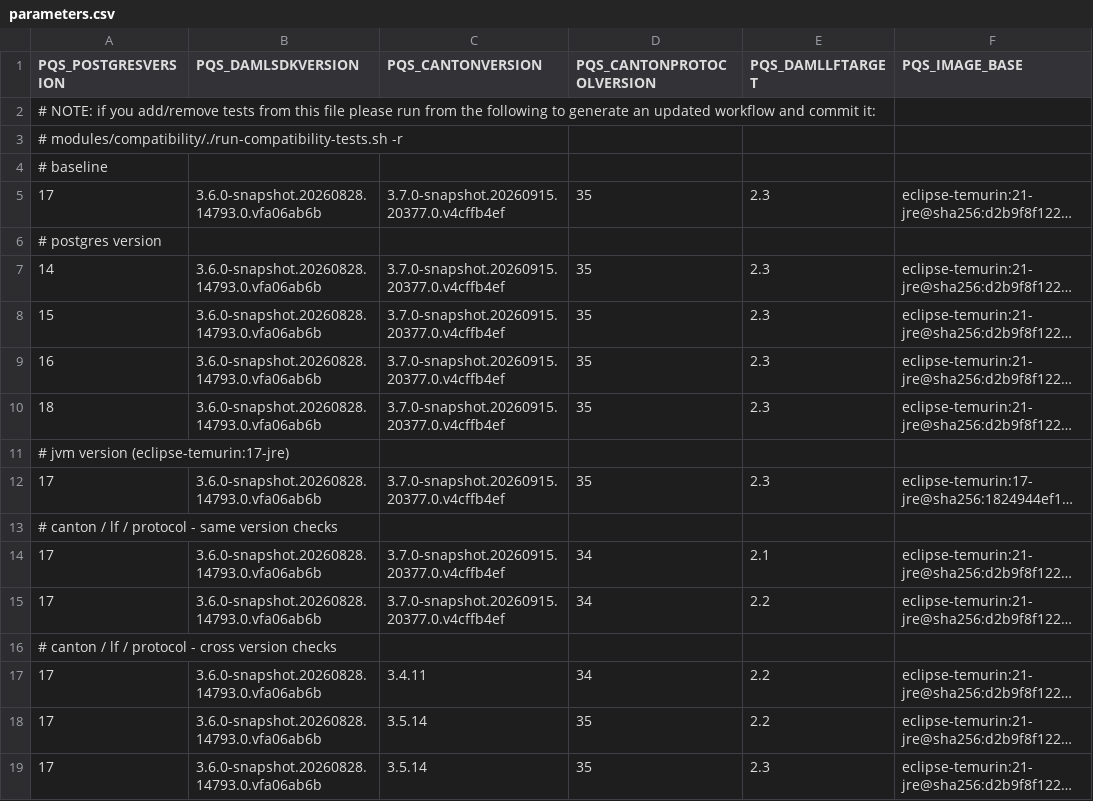
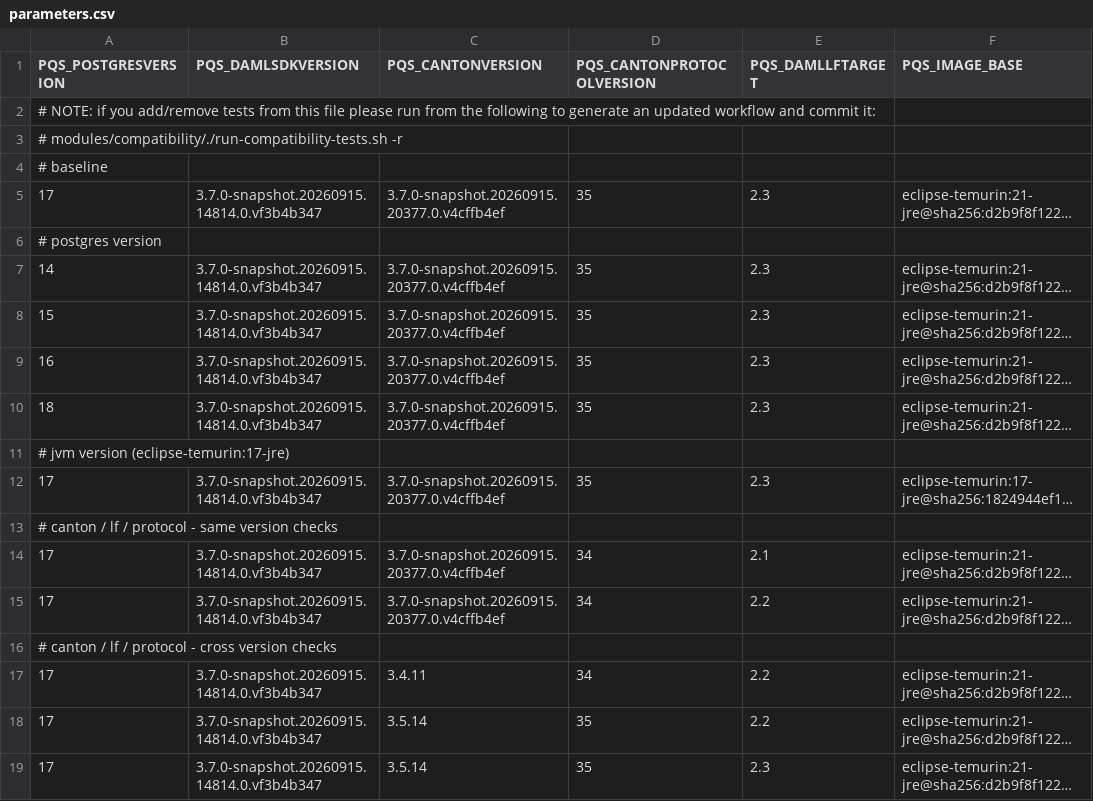
Before and after one commit to digital-asset/participant-query-store, a CSV file: modules/compatibility/parameters.csv, drawn as a sheet; long unchanged cells end in …; the diff names each change by its address in the sheet, - before the commit and + after, or states it on an @@ line.

```diff
--- a/modules/compatibility/parameters.csv
+++ b/modules/compatibility/parameters.csv
-B5 (PQS_DAMLSDKVERSION): 3.6.0-snapshot.20260828.14793.0.vfa06ab6b
+B5 (PQS_DAMLSDKVERSION): 3.7.0-snapshot.20260915.14814.0.vf3b4b347
-B7:B10 (PQS_DAMLSDKVERSION): 3.6.0-snapshot.20260828.14793.0.vfa06ab6b
+B7:B10 (PQS_DAMLSDKVERSION): 3.7.0-snapshot.20260915.14814.0.vf3b4b347
-B12 (PQS_DAMLSDKVERSION): 3.6.0-snapshot.20260828.14793.0.vfa06ab6b
+B12 (PQS_DAMLSDKVERSION): 3.7.0-snapshot.20260915.14814.0.vf3b4b347
-B14:B15 (PQS_DAMLSDKVERSION): 3.6.0-snapshot.20260828.14793.0.vfa06ab6b
+B14:B15 (PQS_DAMLSDKVERSION): 3.7.0-snapshot.20260915.14814.0.vf3b4b347
-B17:B19 (PQS_DAMLSDKVERSION): 3.6.0-snapshot.20260828.14793.0.vfa06ab6b
+B17:B19 (PQS_DAMLSDKVERSION): 3.7.0-snapshot.20260915.14814.0.vf3b4b347
```
Also changed, not shown: 1 other file.
